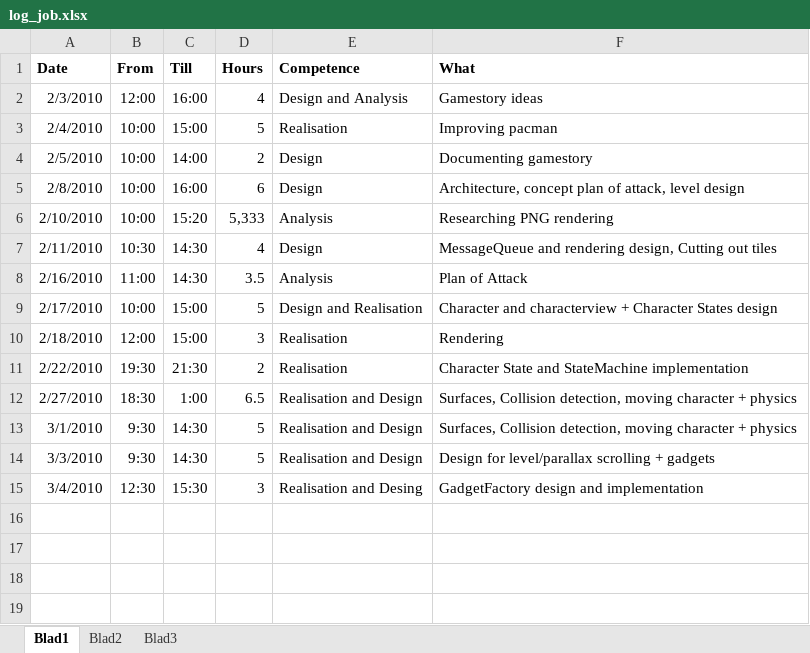
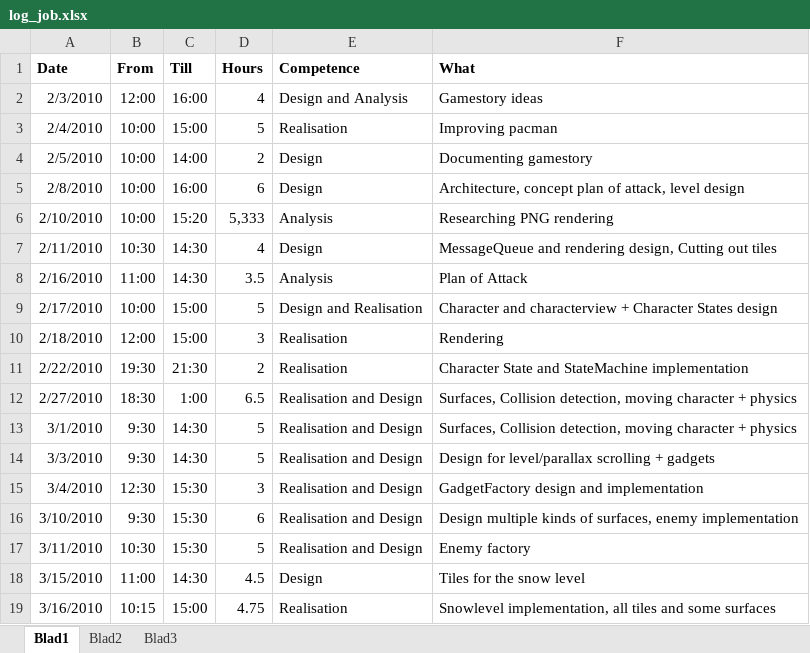
Before and after one commit to IAmWaseem/windespacman, an Excel workbook: Documentation/Logs/log_job.xlsx, sheet Blad1, drawn as a sheet; values as stored, in another font and other column widths than the file's, no borders; the diff names each change by its address in the sheet, - before the commit and + after, or states it on an @@ line.

Commit message:
updated log till 17-3-2010

```diff
--- a/Documentation/Logs/log_job.xlsx (sheet Blad1)
+++ b/Documentation/Logs/log_job.xlsx (sheet Blad1)
-E15 (Competence): Realisation and Desing
+E15 (Competence): Realisation and Design
+row 16: 3/10/2010 | 9:30 | 15:30 | 6 | Realisation and Design | Design multiple kinds of surfaces, enemy implementation
+row 17: 3/11/2010 | 10:30 | 15:30 | 5 | Realisation and Design | Enemy factory
+row 18: 3/15/2010 | 11:00 | 14:30 | 4.5 | Design | Tiles for the snow level
+row 19: 3/16/2010 | 10:15 | 15:00 | 4.75 | Realisation | Snowlevel implementation, all tiles and some surfaces
```
